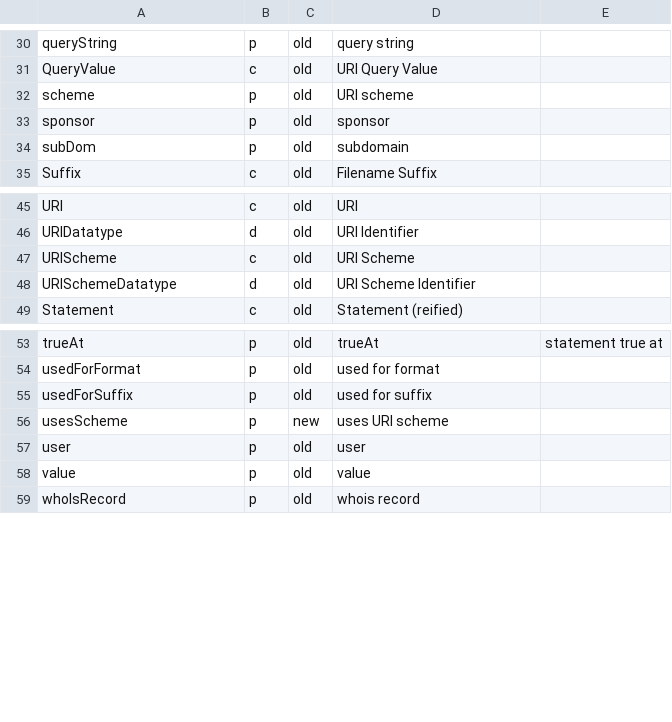
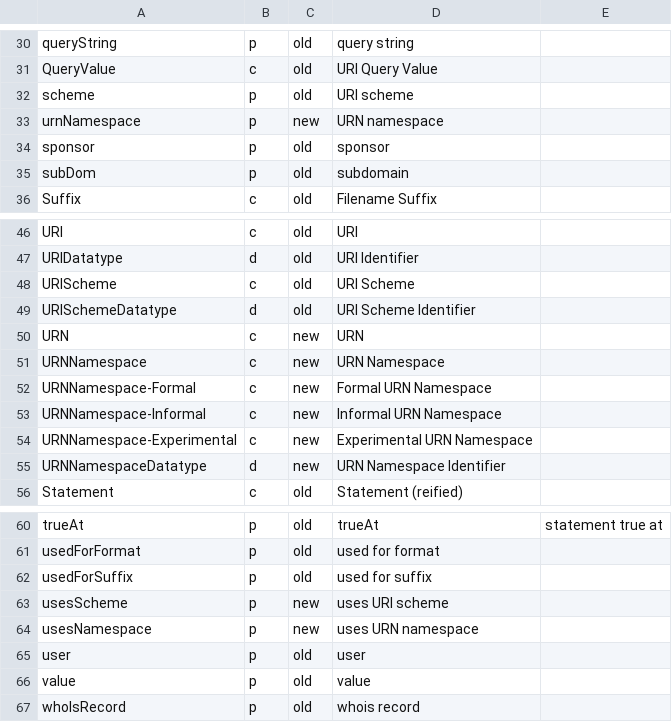
Before and after one commit to cgutteridge/uri4uri, a CSV file: htdocs/data/ns.csv, drawn as a sheet; only a part is shown, gaps mark what is left out; the diff names each change by its address in the sheet, - before the commit and + after, or states it on an @@ line.

Commit message:
URN namespace resolution

```diff
--- a/htdocs/data/ns.csv
+++ b/htdocs/data/ns.csv
+row 33: urnNamespace | p | new | URN namespace
+row 50: URN | c | new | URN
+row 51: URNNamespace | c | new | URN Namespace
+row 52: URNNamespace-Formal | c | new | Formal URN Namespace
+row 53: URNNamespace-Informal | c | new | Informal URN Namespace
+row 54: URNNamespace-Experimental | c | new | Experimental URN Namespace
+row 55: URNNamespaceDatatype | d | new | URN Namespace Identifier
+row 64: usesNamespace | p | new | uses URN namespace
```
Also changed, not shown: 4 other files.
